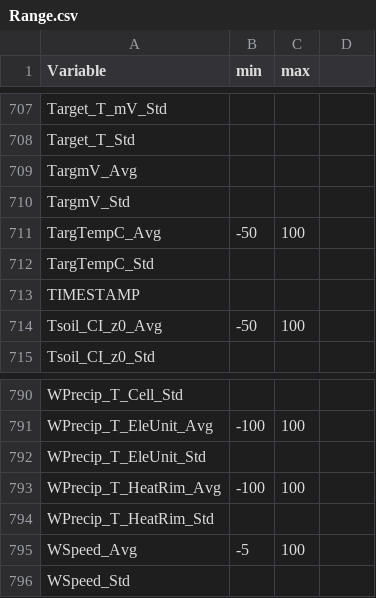
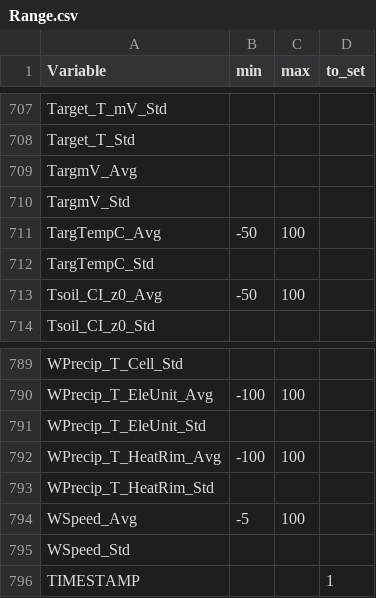
Before and after one commit to bridachristian/DataQualityCheckEuracAlpEnv, a CSV file: Data/Support_files/Range/Range.csv, drawn as a sheet; only a part is shown, gaps mark what is left out; removed rows and columns are numbered as before the commit, all else as after; the diff names each change by its address in the sheet, - before the commit and + after, or states it on an @@ line.

Commit message:
Update function exclude_out_of_range with a new method of selection variable not in the range list

```diff
--- a/Data/Support_files/Range/Range.csv
+++ b/Data/Support_files/Range/Range.csv
-D1: (empty)
+D1: to_set
-row 713: TIMESTAMP
+row 796: TIMESTAMP |  |  | 1
```
Also changed, not shown: 4 other files.
